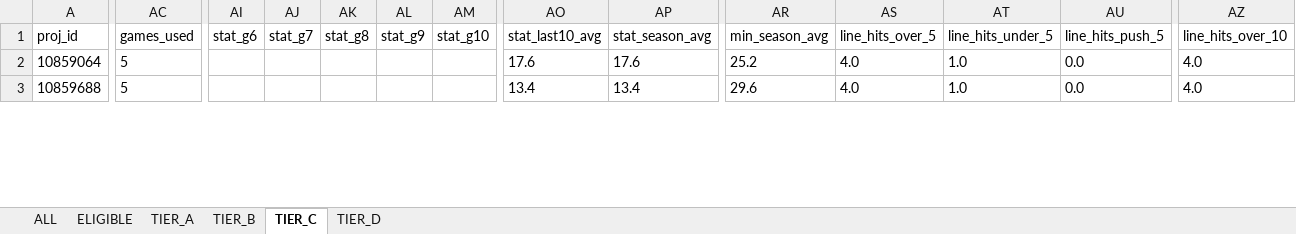
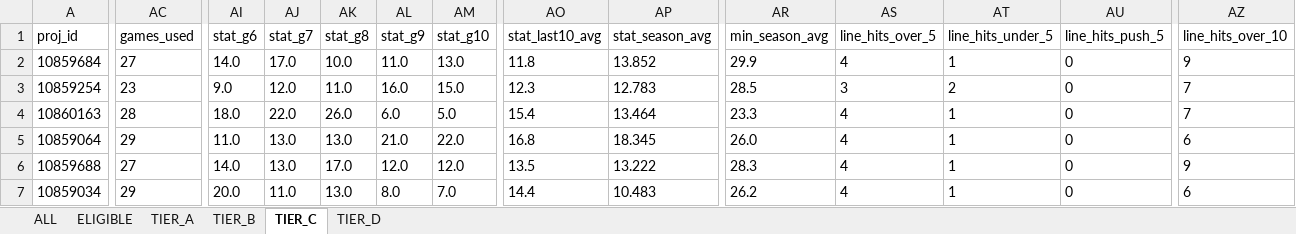
Before and after one commit to halekevi/nba-pipelines, an Excel workbook: CBB/step6_ranked_wcbb.xlsx, sheet TIER_C, drawn as a sheet; only a part is shown, gaps mark what is left out; values as stored, in another font and other column widths than the file's, no borders; addresses are those after the commit; rows hold the shown columns only; the diff covers the shown part only; the diff names each change by its address in the sheet, - before the commit and + after, or states it on an @@ line.

```diff
--- a/CBB/step6_ranked_wcbb.xlsx (sheet TIER_C)
+++ b/CBB/step6_ranked_wcbb.xlsx (sheet TIER_C)
+row 2: 10859684 | 27 | 14.0 | 17.0 | 10.0 | 11.0 | 13.0 | 11.8 | 13.852 | 29.9 | 4 | 1 | 0 | 9
+row 3: 10859254 | 23 | 9.0 | 12.0 | 11.0 | 16.0 | 15.0 | 12.3 | 12.783 | 28.5 | 3 | 2 | 0 | 7
+row 4: 10860163 | 28 | 18.0 | 22.0 | 26.0 | 6.0 | 5.0 | 15.4 | 13.464 | 23.3 | 4 | 1 | 0 | 7
-AC5 (games_used): 5
+AC5 (games_used): 29
-AI5 (stat_g6): (empty)
+AI5 (stat_g6): 11.0
-AJ5:AJ6 (stat_g7): (empty)
+AJ5:AJ6 (stat_g7): 13.0
-AK5 (stat_g8): (empty)
+AK5 (stat_g8): 13.0
-AL5 (stat_g9): (empty)
+AL5 (stat_g9): 21.0
-AM5 (stat_g10): (empty)
+AM5 (stat_g10): 22.0
-AO5 (stat_last10_avg): 17.6
+AO5 (stat_last10_avg): 16.8
-AP5 (stat_season_avg): 17.6
+AP5 (stat_season_avg): 18.345
-AR5 (min_season_avg): 25.2
+AR5 (min_season_avg): 26.0
-AS5:AS6 (line_hits_over_5): 4.0
+AS5:AS6 (line_hits_over_5): 4
-AT5:AT6 (line_hits_under_5): 1.0
+AT5:AT6 (line_hits_under_5): 1
-AU5:AU6 (line_hits_push_5): 0.0
+AU5:AU6 (line_hits_push_5): 0
-AZ5 (line_hits_over_10): 4.0
+AZ5 (line_hits_over_10): 6
-AC6 (games_used): 5
+AC6 (games_used): 27
-AI6 (stat_g6): (empty)
+AI6 (stat_g6): 14.0
-AK6 (stat_g8): (empty)
+AK6 (stat_g8): 17.0
-AL6 (stat_g9): (empty)
+AL6 (stat_g9): 12.0
-AM6 (stat_g10): (empty)
+AM6 (stat_g10): 12.0
-AO6 (stat_last10_avg): 13.4
+AO6 (stat_last10_avg): 13.5
-AP6 (stat_season_avg): 13.4
+AP6 (stat_season_avg): 13.222
-AR6 (min_season_avg): 29.6
+AR6 (min_season_avg): 28.3
-AZ6 (line_hits_over_10): 4.0
+AZ6 (line_hits_over_10): 9
+row 7: 10859034 | 29 | 20.0 | 11.0 | 13.0 | 8.0 | 7.0 | 14.4 | 10.483 | 26.2 | 4 | 1 | 0 | 6
```
Also changed, not shown: 13 added rows, 4 removed rows and 91 edited cells elsewhere in this sheet, sheet ALL, sheet ELIGIBLE, sheet TIER_D, sheet TIER_B, sheet TIER_A, NHL/step8_nhl_direction_clean.xlsx, 2 other files.
